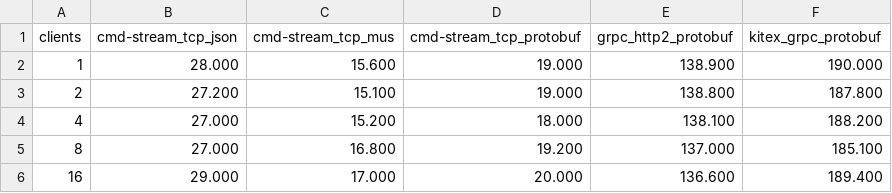
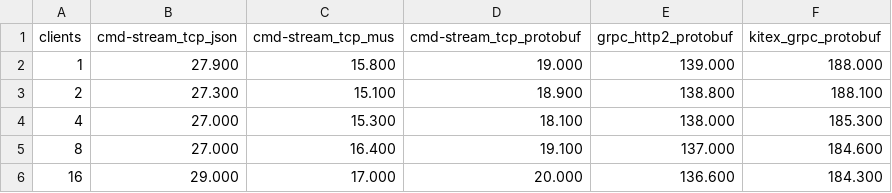
Before and after one commit to ymz-ncnk/go-client-server-benchmarks, a CSV file: results/fixed/allocs.csv, drawn as a sheet.

Commit message:
chore: update benchmarks and refactor cmd-stream implementation
- Refactor cmd-stream Command implementations to align with the v0.7.0+ API (removed seq and at parameters from Exec and Send).
- Update benchmark results.
- Remove the redundant imgs/ directory from the root.

```diff
--- a/results/fixed/allocs.csv
+++ b/results/fixed/allocs.csv
@@ -1,6 +1,6 @@
 clients,cmd-stream_tcp_json,cmd-stream_tcp_mus,cmd-stream_tcp_protobuf,grpc_http2_protobuf,kitex_grpc_protobuf
-1,28.000,15.600,19.000,138.900,190.000
-2,27.200,15.100,19.000,138.800,187.800
-4,27.000,15.200,18.000,138.100,188.200
-8,27.000,16.800,19.200,137.000,185.100
-16,29.000,17.000,20.000,136.600,189.400
+1,27.900,15.800,19.000,139.000,188.000
+2,27.300,15.100,18.900,138.800,188.100
+4,27.000,15.300,18.100,138.000,185.300
+8,27.000,16.400,19.100,137.000,184.600
+16,29.000,17.000,20.000,136.600,184.300
```
Also changed, not shown: results/fixed/b.csv, results/fixed/cop.csv, 32 other files.
